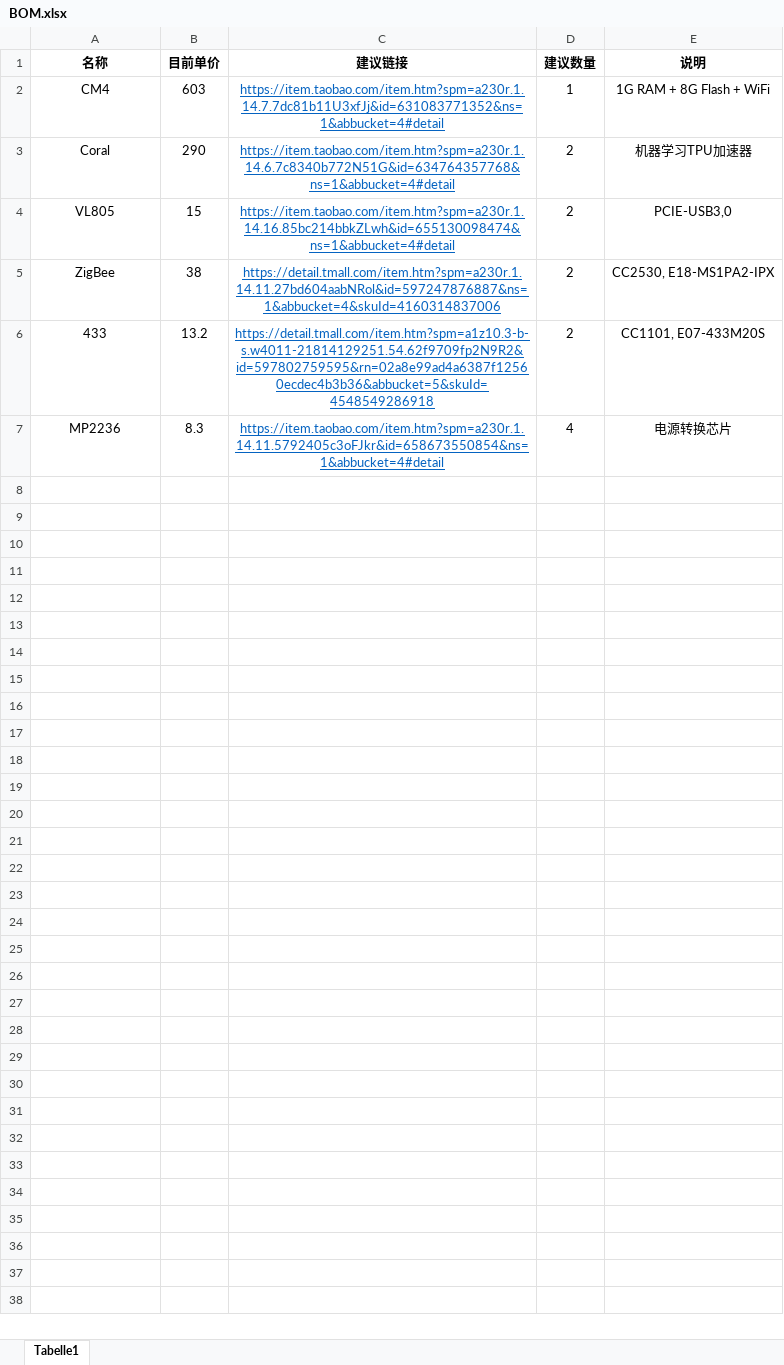
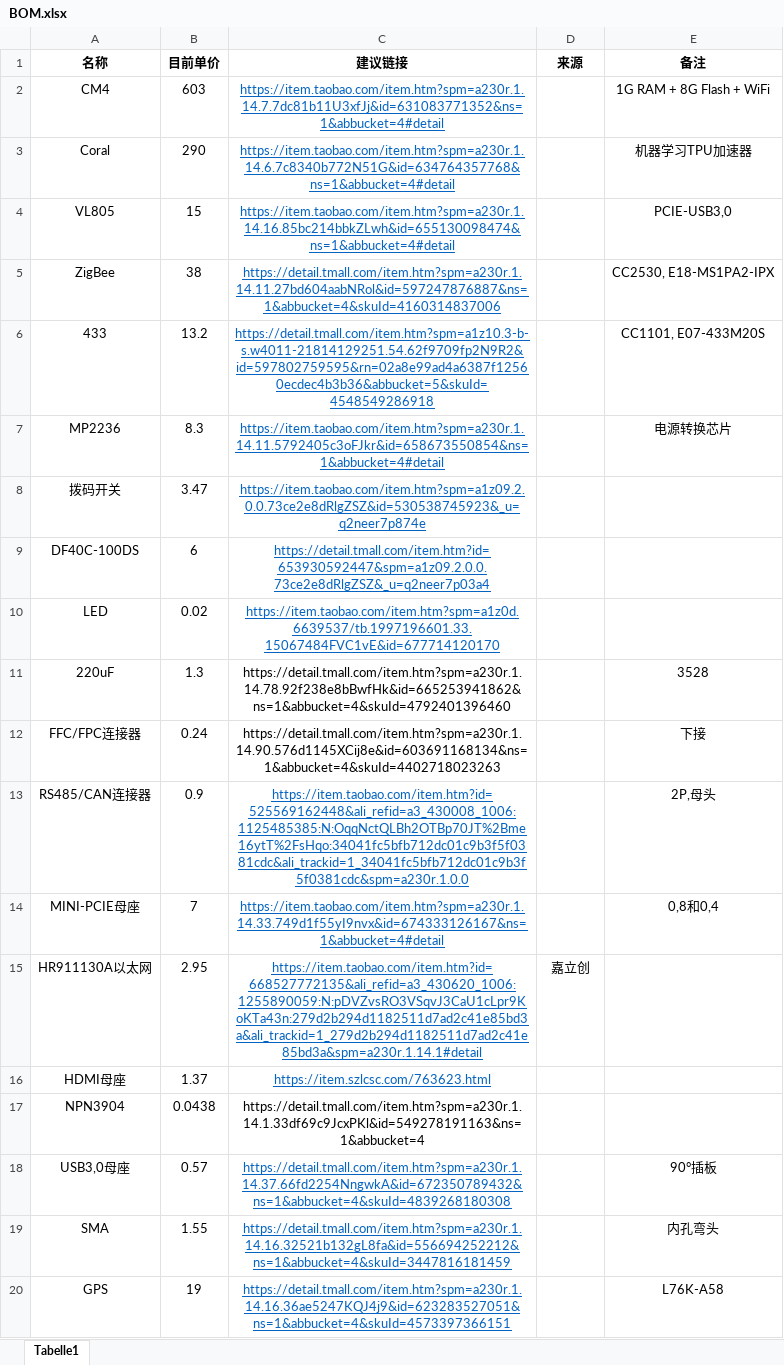
Before and after one commit to chubohao/edge-computing-gateway, an Excel workbook: tools/BOM/BOM.xlsx, sheet Tabelle1, drawn as a sheet; only a part is shown; values as stored, in another font and other column widths than the file's, no borders; the diff covers the shown part only; the diff names each change by its address in the sheet, - before the commit and + after, or states it on an @@ line.

```diff
--- a/tools/BOM/BOM.xlsx (sheet Tabelle1)
+++ b/tools/BOM/BOM.xlsx (sheet Tabelle1)
-D1: 建议数量
+D1: 来源
-E1: 说明
+E1: 备注
-D2 (来源): 1
+D2 (来源): (empty)
-D3:D6 (来源): 2
+D3:D6 (来源): (empty)
-D7 (来源): 4
+D7 (来源): (empty)
+row 8: 拨码开关 | 3.47 | https://item.taobao.com/item.htm?spm=a1z09.2.0.0.73ce2e8dRlgZSZ&id=530538745923&_u=q2neer7p874e
+row 9: DF40C-100DS | 6 | https://detail.tmall.com/item.htm?id=653930592447&spm=a1z09.2.0.0.73ce2e8dRlgZSZ&_u=q2neer7p03a4
+row 10: LED | 0.02 | https://item.taobao.com/item.htm?spm=a1z0d.6639537/tb.1997196601.33.15067484FVC1vE&id=677714120170
+row 11: 220uF | 1.3 | https://detail.tmall.com/item.htm?spm=a230r.1.14.78.92f238e8bBwfHk&id=665253941862&ns=1&abbucket=4&skuId=4792401396460 |  | 3528
+row 12: FFC/FPC连接器 | 0.24 | https://detail.tmall.com/item.htm?spm=a230r.1.14.90.576d1145XCij8e&id=603691168134&ns=1&abbucket=4&skuId=4402718023263 |  | 下接
+row 13: RS485/CAN连接器 | 0.9 | https://item.taobao.com/item.htm?id=525569162448&ali_refid=a3_430008_1006:1125485385:N:OqqNctQLBh2OTBp70JT%2Bme16ytT%2FsHqo:34041fc5bfb712dc01c9b3f5f0381cdc&ali_trackid=1_34041fc5bfb712dc01c9b3f5f0381cdc&spm=a230r.1.0.0 |  | 2P,母头
+row 14: MINI-PCIE母座 | 7 | https://item.taobao.com/item.htm?spm=a230r.1.14.33.749d1f55yI9nvx&id=674333126167&ns=1&abbucket=4#detail |  | 0,8和0,4
+row 15: HR911130A以太网 | 2.95 | https://item.taobao.com/item.htm?id=668527772135&ali_refid=a3_430620_1006:1255890059:N:pDVZvsRO3VSqvJ3CaU1cLpr9KoKTa43n:279d2b294d1182511d7ad2c41e85bd3a&ali_trackid=1_279d2b294d1182511d7ad2c41e85bd3a&spm=a230r.1.14.1#detail | 嘉立创
+row 16: HDMI母座 | 1.37 | https://item.szlcsc.com/763623.html
+row 17: NPN3904 | 0.0438 | https://detail.tmall.com/item.htm?spm=a230r.1.14.1.33df69c9JcxPKl&id=549278191163&ns=1&abbucket=4
+row 18: USB3,0母座 | 0.57 | https://detail.tmall.com/item.htm?spm=a230r.1.14.37.66fd2254NngwkA&id=672350789432&ns=1&abbucket=4&skuId=4839268180308 |  | 90°插板
+row 19: SMA | 1.55 | https://detail.tmall.com/item.htm?spm=a230r.1.14.16.32521b132gL8fa&id=556694252212&ns=1&abbucket=4&skuId=3447816181459 |  | 内孔弯头
+row 20: GPS | 19 | https://detail.tmall.com/item.htm?spm=a230r.1.14.16.36ae5247KQJ4j9&id=623283527051&ns=1&abbucket=4&skuId=4573397366151 |  | L76K-A58
```
Also changed, not shown: 16 added rows elsewhere in this sheet, 21 other files.
